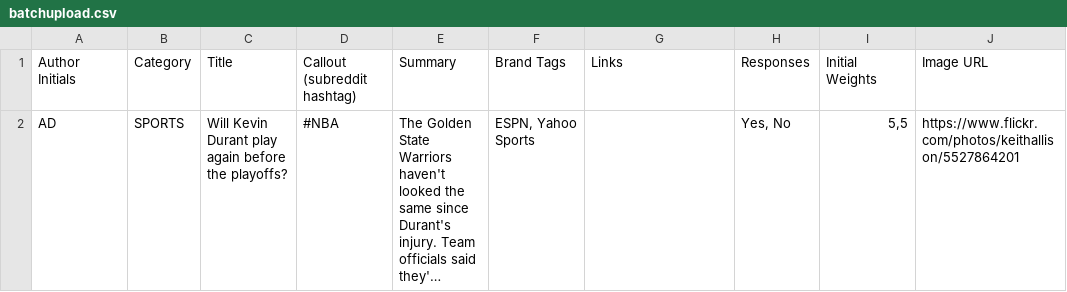
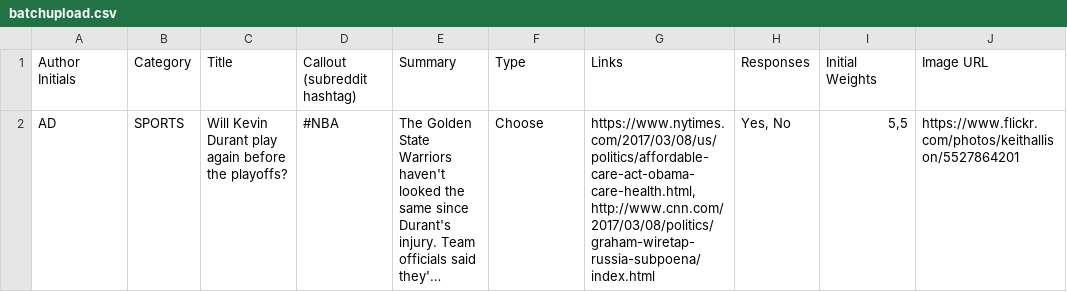
Before and after one commit to nicholasgerard/Quibbl-Batch-Uploader, a CSV file: batchupload.csv, drawn as a sheet; only a part is shown; long unchanged cells end in …; the diff names each change by its address in the sheet, - before the commit and + after, or states it on an @@ line.

```diff
--- a/batchupload.csv
+++ b/batchupload.csv
-F1: Brand Tags
+F1: Type
-F2 (Type): ESPN, Yahoo Sports
+F2 (Type): Choose
-G2 (Links): (empty)
+G2 (Links): https://www.nytimes.com/2017/03/08/us/politics/affordable-care-act-obama-care-health.html, http://www.cnn.com/2017/03/08/politics/graham-wiretap-russia-subpoena/index.html
```
Also changed, not shown: 5 other files.
